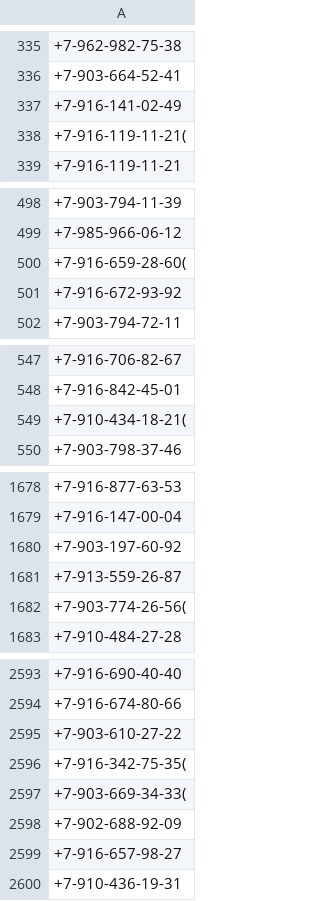
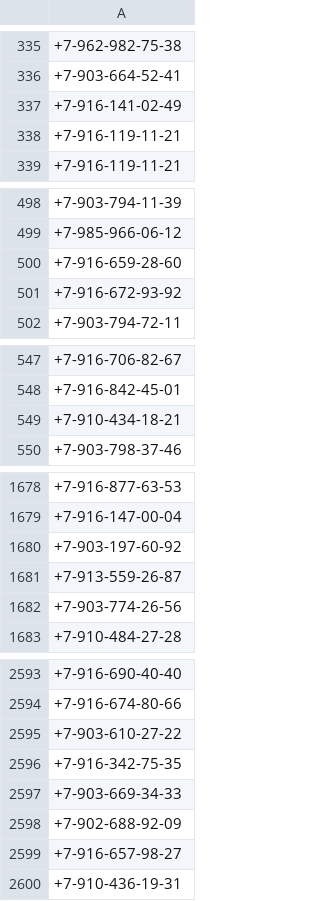
Before and after one commit to fuckputin01/fuck_putin_whatsapp, a CSV file: list.csv, drawn as a sheet; only a part is shown, gaps mark what is left out; the diff covers the shown part only; the diff names each change by its address in the sheet, - before the commit and + after, or states it on an @@ line.

```diff
--- a/list.csv
+++ b/list.csv
-A338: +7-916-119-11-21(
+A338: +7-916-119-11-21
-A500: +7-916-659-28-60(
+A500: +7-916-659-28-60
-A549: +7-910-434-18-21(
+A549: +7-910-434-18-21
-A1682: +7-903-774-26-56(
+A1682: +7-903-774-26-56
-A2596: +7-916-342-75-35(
+A2596: +7-916-342-75-35
-A2597: +7-903-669-34-33(
+A2597: +7-903-669-34-33
```
Also changed, not shown: 23 edited cells elsewhere in this file, verified.csv, 2 other files.
